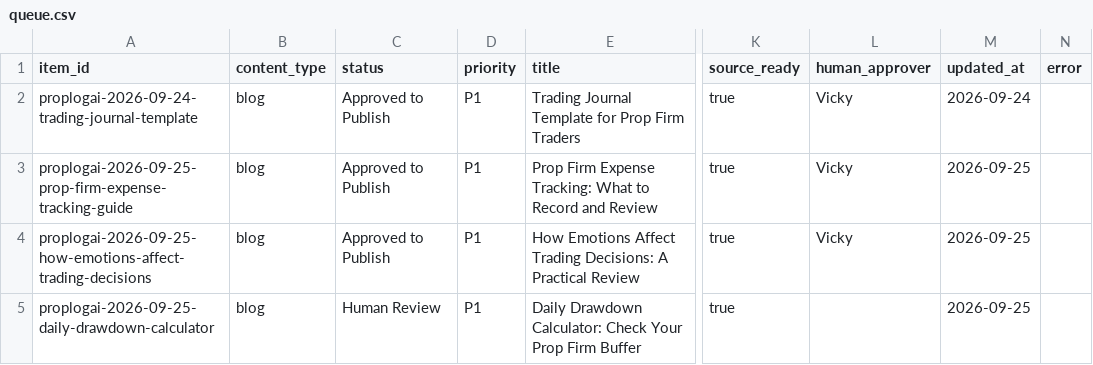
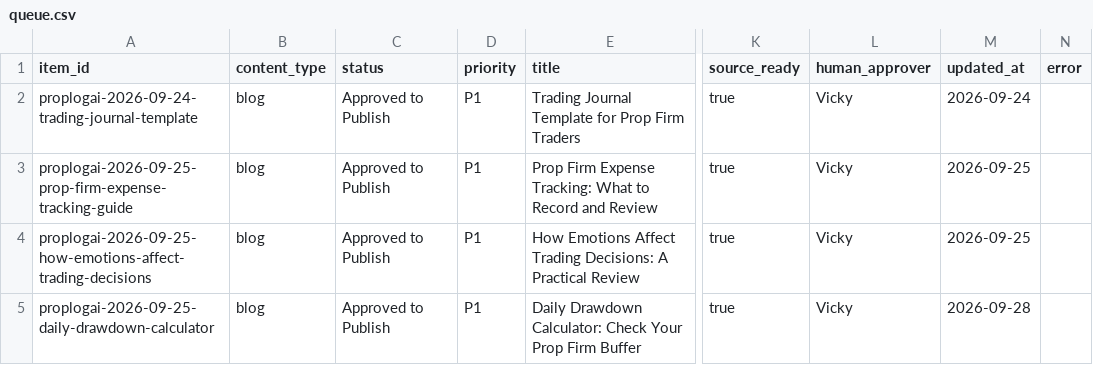
Before and after one commit to hellovickysen/proplogai-content-system, a CSV file: automation/queue.csv, drawn as a sheet; only a part is shown, gaps mark what is left out; the diff names each change by its address in the sheet, - before the commit and + after, or states it on an @@ line.

Commit message:
Approve Batch H5 revision 1

```diff
--- a/automation/queue.csv
+++ b/automation/queue.csv
-C5 (status): Human Review
+C5 (status): Approved to Publish
-L5 (human_approver): (empty)
+L5 (human_approver): Vicky
-M5 (updated_at): 2026-09-25
+M5 (updated_at): 2026-09-28
```
Also changed, not shown: 2 other files.
